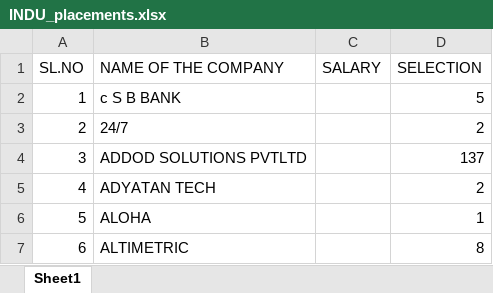
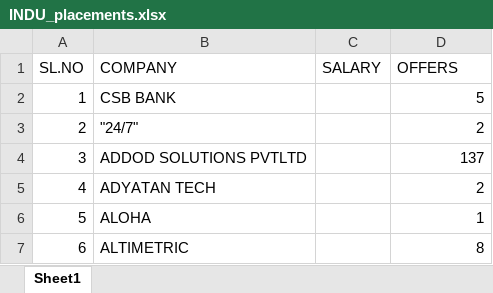
Before and after one commit to Arshad-Ali-1a/python_project-dataset, an Excel workbook: Files/college_info/all_colleges/INDU/INDU_placements.xlsx, sheet Sheet1, drawn as a sheet; only a part is shown; values as stored, in another font and other column widths than the file's, no cell formats; conditional formats not drawn; the diff names each change by its address in the sheet, - before the commit and + after, or states it on an @@ line.

Commit message:
ADDED INDU

```diff
--- a/Files/college_info/all_colleges/INDU/INDU_placements.xlsx (sheet Sheet1)
+++ b/Files/college_info/all_colleges/INDU/INDU_placements.xlsx (sheet Sheet1)
-B1: NAME OF THE COMPANY
+B1: COMPANY
-D1: SELECTION
+D1: OFFERS
-B2 (COMPANY): c S B BANK
+B2 (COMPANY): CSB BANK
-B3 (COMPANY): 24/7
+B3 (COMPANY): "24/7"
```
Also changed, not shown: cell formats.
